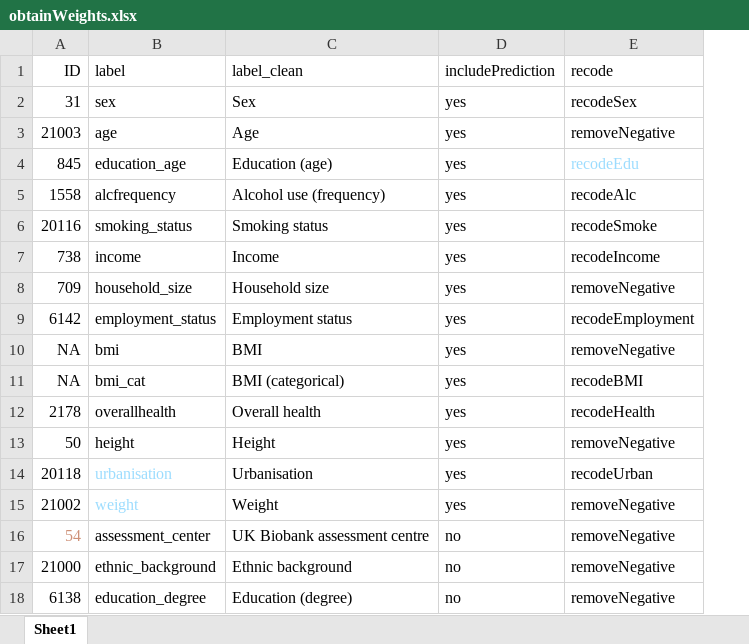
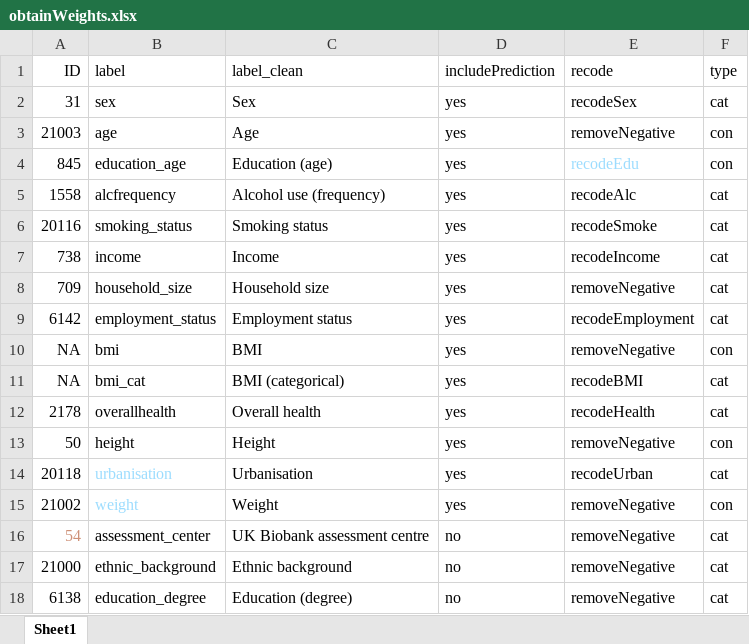
Before and after one commit to TabeaSchoeler/TS2021_UKBBweighting, an Excel workbook: data/obtainWeights.xlsx, sheet Sheet1, drawn as a sheet; values as stored, in another font and other column widths than the file's, no borders; the diff names each change by its address in the sheet, - before the commit and + after, or states it on an @@ line.

Commit message:
Add files via upload

```diff
--- a/data/obtainWeights.xlsx (sheet Sheet1)
+++ b/data/obtainWeights.xlsx (sheet Sheet1)
+column F (type), rows 2-18: cat | con | con | cat | cat | cat | cat | cat | con | cat | cat | con | cat | con | cat | cat | cat
```
